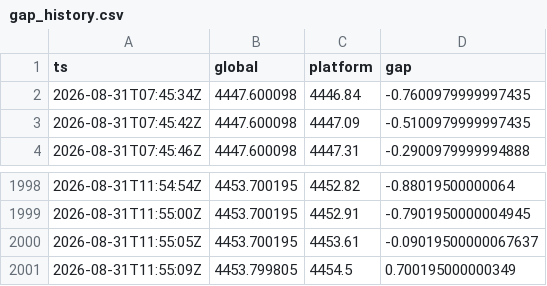
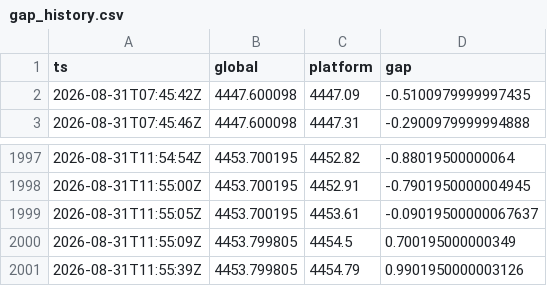
Before and after one commit to forexalaraab-design/gold-gap-bot, a CSV file: data/gap_history.csv, drawn as a sheet; only a part is shown, gaps mark what is left out.

```diff
--- a/data/gap_history.csv
+++ b/data/gap_history.csv
@@ -1,3 +1,2 @@
 ts,global,platform,gap
-2026-08-31T07:45:34Z,4447.600098,4446.84,-0.7600979999997435
 2026-08-31T07:45:42Z,4447.600098,4447.09,-0.5100979999997435
@@ -2001 +2000,2 @@ ts,global,platform,gap
 2026-08-31T11:55:09Z,4453.799805,4454.5,0.700195000000349
+2026-08-31T11:55:39Z,4453.799805,4454.79,0.9901950000003126
```
Also changed, not shown: 1 other file.
